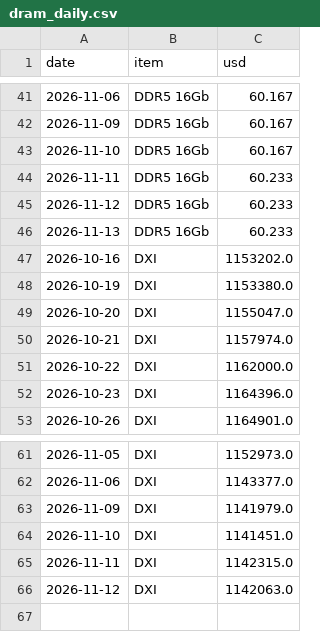
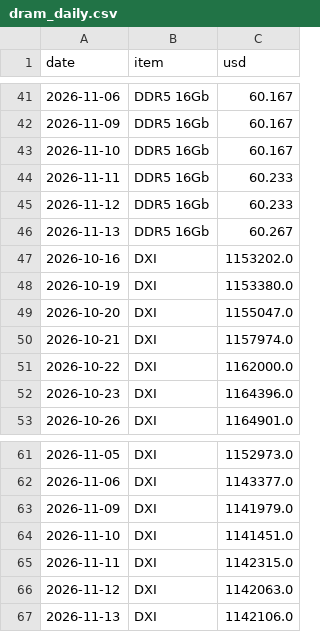
Before and after one commit to jejukairos/ai-credit-risk-dashboard, a CSV file: data/dram_daily.csv, drawn as a sheet; only a part is shown, gaps mark what is left out.

```diff
--- a/data/dram_daily.csv
+++ b/data/dram_daily.csv
@@ -45,3 +45,3 @@ date,item,usd
 2026-11-12,DDR5 16Gb,60.233
-2026-11-13,DDR5 16Gb,60.233
+2026-11-13,DDR5 16Gb,60.267
 2026-10-16,DXI,1153202.0
@@ -66 +66,2 @@ date,item,usd
 2026-11-12,DXI,1142063.0
+2026-11-13,DXI,1142106.0
```
Also changed, not shown: data/fed_futures.csv, data/futures_daily.csv, 17 other files.
